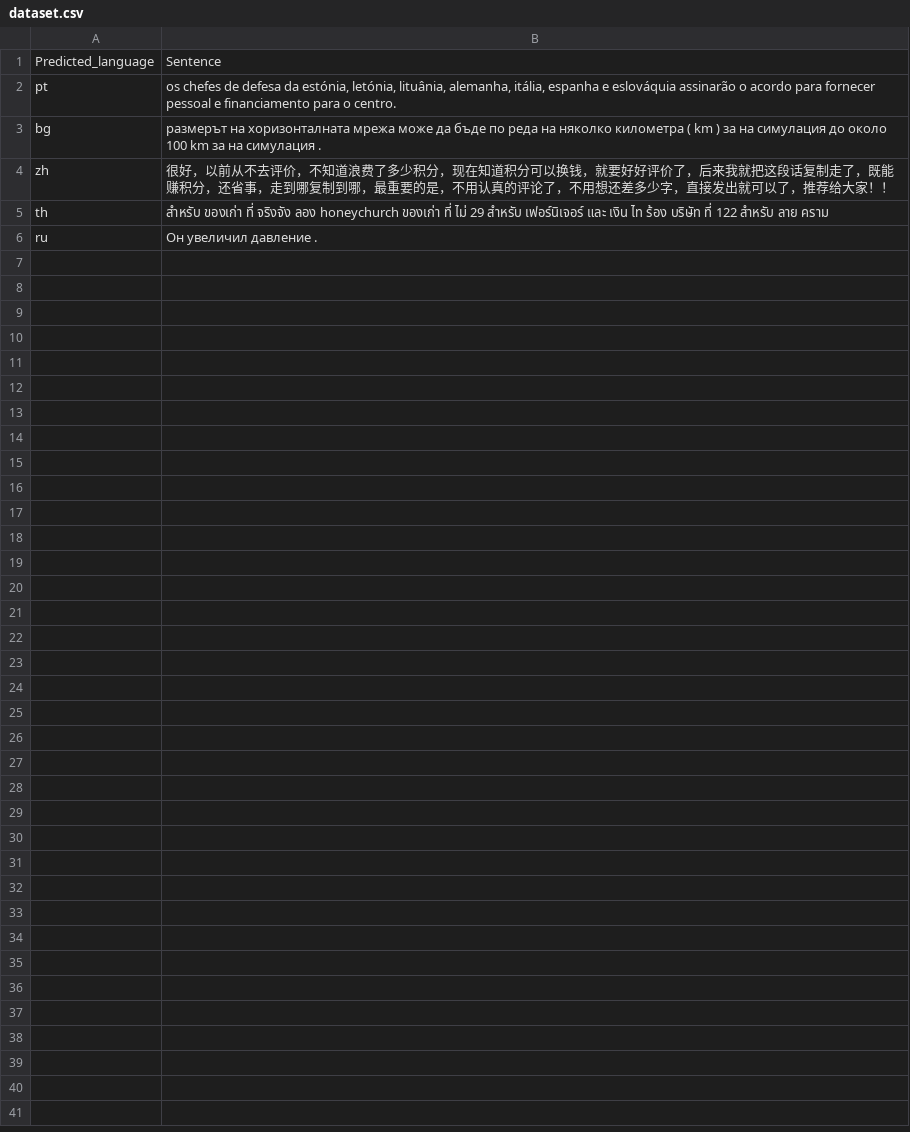
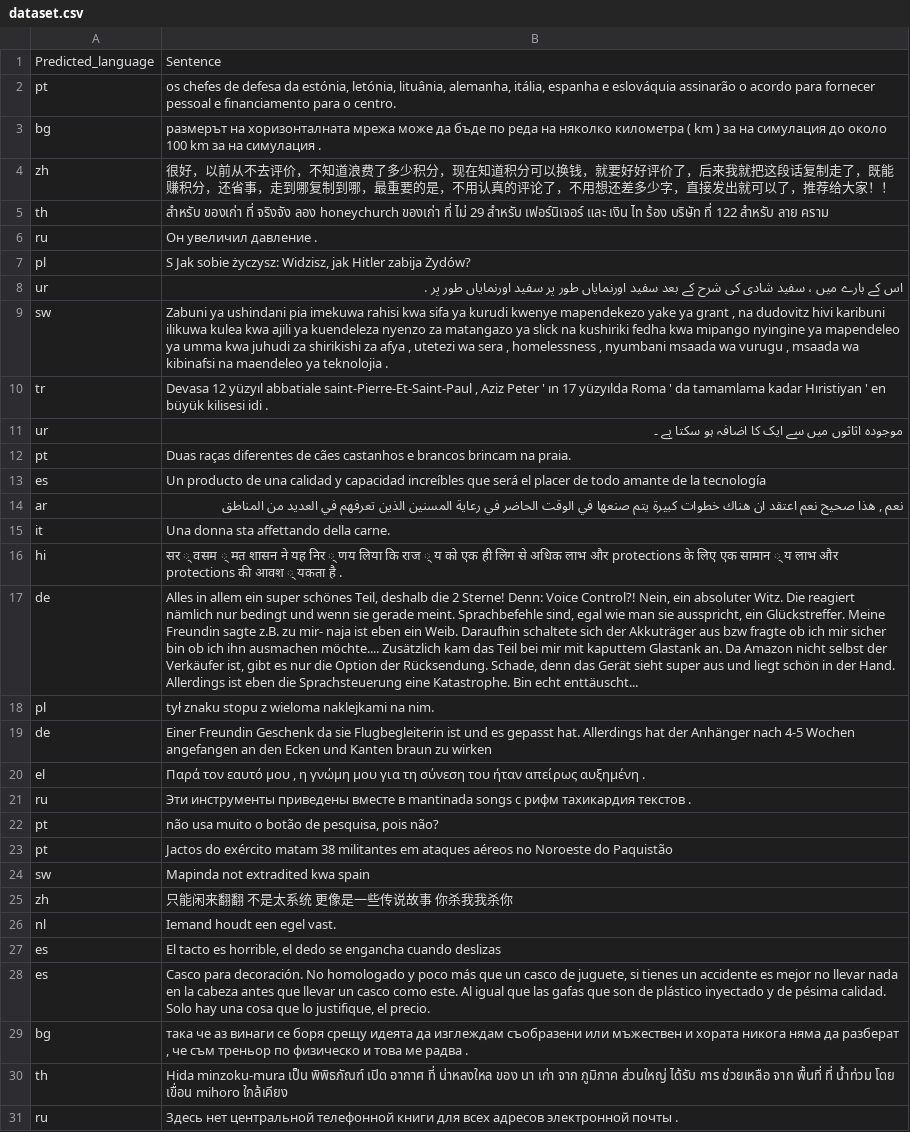
Before and after one commit to s24577/NAI, a CSV file: database/dataset.csv, drawn as a sheet; the diff names each change by its address in the sheet, - before the commit and + after, or states it on an @@ line.

```diff
--- a/database/dataset.csv
+++ b/database/dataset.csv
+row 7: pl | S Jak sobie życzysz: Widzisz, jak Hitler zabija Żydów?
+row 8: ur | اس کے بارے میں ، سفید شادی کی شرح کے بعد سفید اورنمایاں طور پر سفید اورنمایاں طور پر .
+row 9: sw | Zabuni ya ushindani pia imekuwa rahisi kwa sifa ya kurudi kwenye mapendekezo yake ya grant , na dudovitz hivi karibuni ilikuwa kulea kwa ajili ya kuendeleza nyenzo za matangazo ya slick na kushiriki fedha kwa mipango nyingine ya mapendeleo ya umma kwa juhudi za shirikishi za afya , utetezi wa sera , homelessness , nyumbani msaada wa vurugu , msaada wa kibinafsi na maendeleo ya teknolojia .
+row 10: tr | Devasa 12 yüzyıl abbatiale saint-Pierre-Et-Saint-Paul , Aziz Peter ' ın 17 yüzyılda Roma ' da tamamlama kadar Hıristiyan ' en büyük kilisesi idi .
+row 11: ur | موجودہ اثاثوں میں سے ایک کا اضافہ ہو سکتا ہے ۔
+row 12: pt | Duas raças diferentes de cães castanhos e brancos brincam na praia.
+row 13: es | Un producto de una calidad y capacidad increíbles que será el placer de todo amante de la tecnología
+row 14: ar | نعم , هذا صحيح نعم اعتقد ان هناك خطوات كبيرة يتم صنعها في الوقت الحاضر في رعاية المسنين الذين تعرفهم في العديد من المناطق
+row 15: it | Una donna sta affettando della carne.
+row 16: hi | सर ् वसम ् मत शासन ने यह निर ् णय लिया कि राज ् य को एक ही लिंग से अधिक लाभ और protections के लिए एक सामान ् य लाभ और protections की आवश ् यकता है .
+row 17: de | Alles in allem ein super schönes Teil, deshalb die 2 Sterne! Denn: Voice Control?! Nein, ein absoluter Witz. Die reagiert nämlich nur bedingt und wenn sie gerade meint. Sprachbefehle sind, egal wie man sie ausspricht, ein Glückstreffer. Meine Freundin sagte z.B. zu mir- naja ist eben ein Weib. Daraufhin schaltete sich der Akkuträger aus bzw fragte ob ich mir sicher bin ob ich ihn ausmachen möchte.... Zusätzlich kam das Teil bei mir mit kaputtem Glastank an. Da Amazon nicht selbst der Verkäufer ist, gibt es nur die Option der Rücksendung. Schade, denn das Gerät sieht super aus und liegt schön in der Hand. Allerdings ist eben die Sprachsteuerung eine Katastrophe. Bin echt enttäuscht...
+row 18: pl | tył znaku stopu z wieloma naklejkami na nim.
+row 19: de | Einer Freundin Geschenk da sie Flugbegleiterin ist und es gepasst hat. Allerdings hat der Anhänger nach 4-5 Wochen angefangen an den Ecken und Kanten braun zu wirken
+row 20: el | Παρά τον εαυτό μου , η γνώμη μου για τη σύνεση του ήταν απείρως αυξημένη .
+row 21: ru | Эти инструменты приведены вместе в mantinada songs с рифм тахикардия текстов .
+row 22: pt | não usa muito o botão de pesquisa, pois não?
+row 23: pt | Jactos do exército matam 38 militantes em ataques aéreos no Noroeste do Paquistão
+row 24: sw | Mapinda not extradited kwa spain
+row 25: zh | 只能闲来翻翻 不是太系统 更像是一些传说故事 你杀我我杀你
+row 26: nl | Iemand houdt een egel vast.
+row 27: es | El tacto es horrible, el dedo se engancha cuando deslizas
+row 28: es | Casco para decoración. No homologado y poco más que un casco de juguete, si tienes un accidente es mejor no llevar nada en la cabeza antes que llevar un casco como este. Al igual que las gafas que son de plástico inyectado y de pésima calidad. Solo hay una cosa que lo justifique, el precio.
+row 29: bg | така че аз винаги се боря срещу идеята да изглеждам съобразени или мъжествен и хората никога няма да разберат , че съм треньор по физическо и това ме радва .
+row 30: th | Hida minzoku-mura เป็น พิพิธภัณฑ์ เปิด อากาศ ที่ น่าหลงใหล ของ นา เก่า จาก ภูมิภาค ส่วนใหญ่ ได้รับ การ ช่วยเหลือ จาก พื้นที่ ที่ น้ำท่วม โดย เขื่อน mihoro ใกล้เคียง
+row 31: ru | Здесь нет центральной телефонной книги для всех адресов электронной почты .
```
Also changed, not shown: 5 other files.
